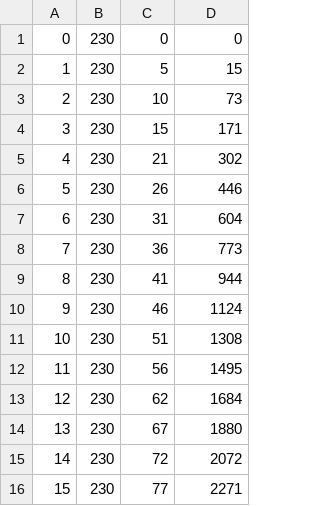
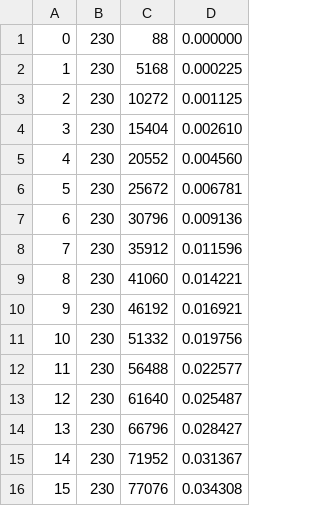
Before and after one commit to zjor/inverted-pendulum, a CSV file: dc-motor/data/pwm-230.csv, drawn as a sheet; only a part is shown; the diff covers the shown part only.

```diff
--- a/dc-motor/data/pwm-230.csv
+++ b/dc-motor/data/pwm-230.csv
@@ -1,16 +1,16 @@
-0,230,0,0
-1,230,5,15
-2,230,10,73
-3,230,15,171
-4,230,21,302
-5,230,26,446
-6,230,31,604
-7,230,36,773
-8,230,41,944
-9,230,46,1124
-10,230,51,1308
-11,230,56,1495
-12,230,62,1684
-13,230,67,1880
-14,230,72,2072
-15,230,77,2271
+0,230,88,0.000000
+1,230,5168,0.000225
+2,230,10272,0.001125
+3,230,15404,0.002610
+4,230,20552,0.004560
+5,230,25672,0.006781
+6,230,30796,0.009136
+7,230,35912,0.011596
+8,230,41060,0.014221
+9,230,46192,0.016921
+10,230,51332,0.019756
+11,230,56488,0.022577
+12,230,61640,0.025487
+13,230,66796,0.028427
+14,230,71952,0.031367
+15,230,77076,0.034308
```
Also changed, not shown: 116 edited cells elsewhere in this file, dc-motor/data/pwm-100.csv, dc-motor/data/pwm-150.csv, 3 other files.
